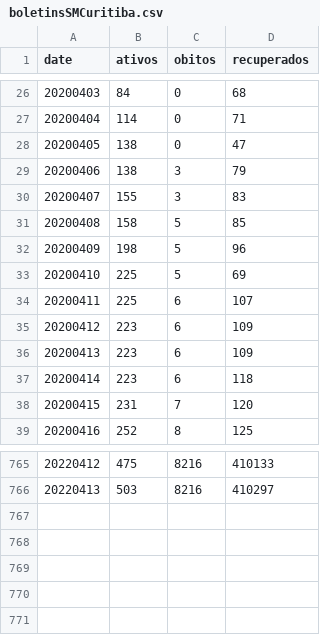
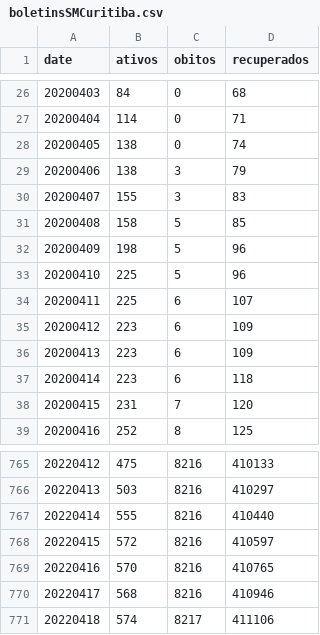
Before and after one commit to eliaskrainski/covid19misc, a CSV file: covid19time/data/boletinsSMCuritiba.csv, drawn as a sheet; only a part is shown, gaps mark what is left out.

Commit message:
update cwb boletins

```diff
--- a/covid19time/data/boletinsSMCuritiba.csv
+++ b/covid19time/data/boletinsSMCuritiba.csv
@@ -27,3 +27,3 @@ date,ativos,obitos,recuperados
 20200404,114,0,71
-20200405,138,0,47
+20200405,138,0,74
 20200406,138,3,79
@@ -32,3 +32,3 @@ date,ativos,obitos,recuperados
 20200409,198,5,96
-20200410,225,5,69
+20200410,225,5,96
 20200411,225,6,107
@@ -766 +766,6 @@ date,ativos,obitos,recuperados
 20220413,503,8216,410297
+20220414,555,8216,410440	
+20220415,572,8216,410597
+20220416,570,8216,410765
+20220417,568,8216,410946
+20220418,574,8217,411106
```
Also changed, not shown: data/boletinsSMCuritiba.csv, 1 other file.
